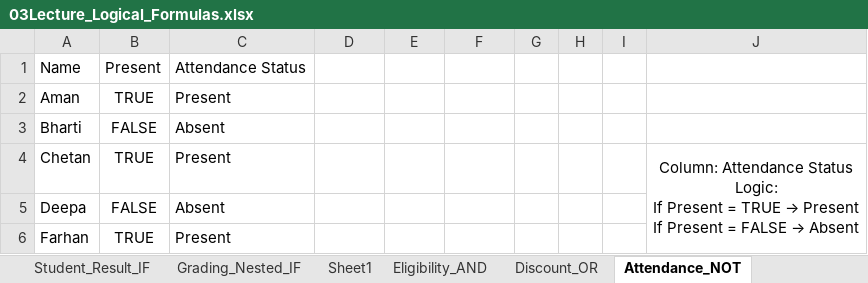
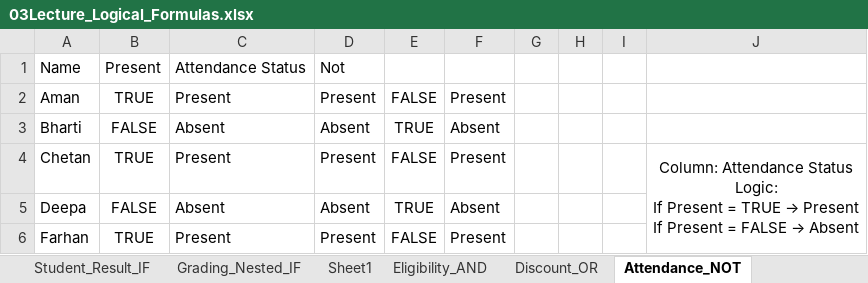
Before and after one commit to Chetan-ASDC/FOI_4, an Excel workbook: Excel/03Lecture_Logical_Formulas.xlsx, sheet Attendance_NOT, drawn as a sheet; values as stored, in another font and other column widths than the file's, no borders; the diff names each change by its address in the sheet, - before the commit and + after, or states it on an @@ line.

Commit message:
Data

```diff
--- a/Excel/03Lecture_Logical_Formulas.xlsx (sheet Attendance_NOT)
+++ b/Excel/03Lecture_Logical_Formulas.xlsx (sheet Attendance_NOT)
-D1: (empty)
+D1: Not
-D2: (empty)
+D2: Present
-E2: (empty)
+E2: FALSE
-F2: (empty)
+F2: Present
-D3: (empty)
+D3: Absent
-E3: (empty)
+E3: TRUE
-F3: (empty)
+F3: Absent
-D4: (empty)
+D4: Present
-E4: (empty)
+E4: FALSE
-F4: (empty)
+F4: Present
-D5: (empty)
+D5: Absent
-E5: (empty)
+E5: TRUE
-F5: (empty)
+F5: Absent
-D6: (empty)
+D6: Present
-E6: (empty)
+E6: FALSE
-F6: (empty)
+F6: Present
```
Also changed, not shown: formulas that keep their value, 1 other file.
